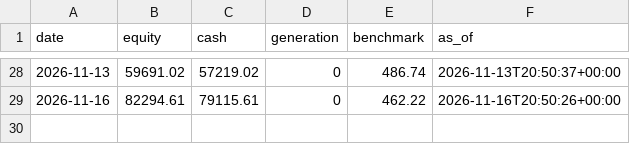
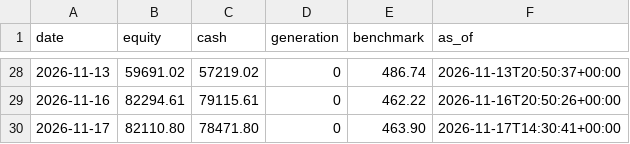
Before and after one commit to metrobasicsusa-wq/Zero-or-Hero, a CSV file: journal-s500/equity.csv, drawn as a sheet; only a part is shown, gaps mark what is left out.

Commit message:
journal: trading cycle 2026-11-17T14:30:43Z

```diff
--- a/journal-s500/equity.csv
+++ b/journal-s500/equity.csv
@@ -29 +29,2 @@ date,equity,cash,generation,benchmark,as_of
 2026-11-16,82294.61,79115.61,0,462.22,2026-11-16T20:50:26+00:00
+2026-11-17,82110.80,78471.80,0,463.90,2026-11-17T14:30:41+00:00
```
Also changed, not shown: journal/equity.csv, 15 other files.
